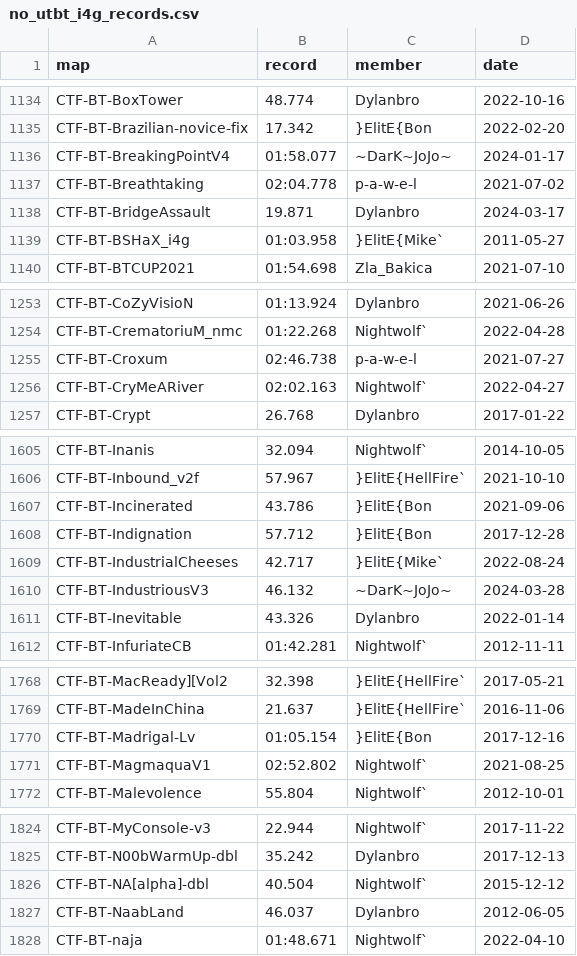
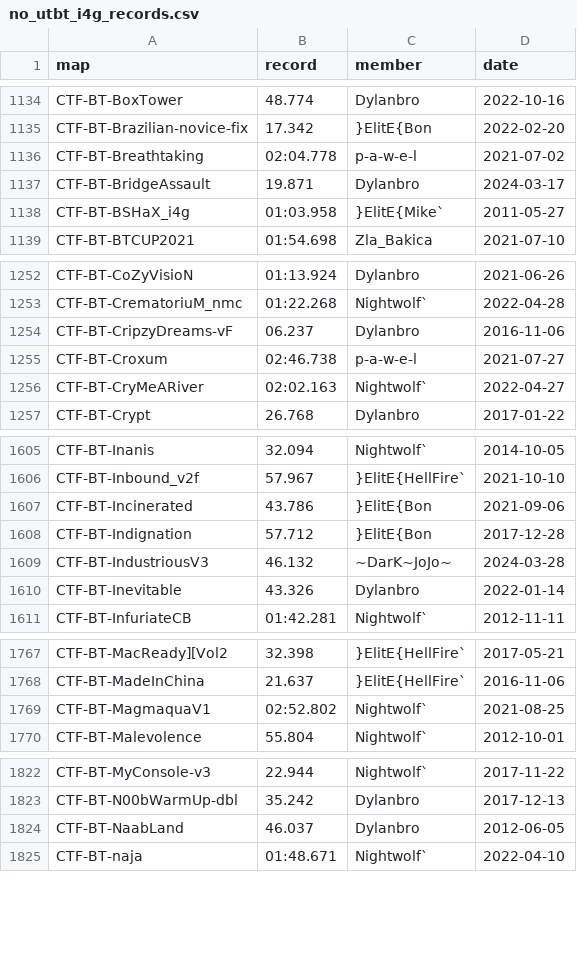
Before and after one commit to UT-BT/utbt_i4g_tracker_frontend, a CSV file: resources/data/no_utbt_i4g_records.csv, drawn as a sheet; only a part is shown, gaps mark what is left out; the diff covers the shown part only.

```diff
--- a/resources/data/no_utbt_i4g_records.csv
+++ b/resources/data/no_utbt_i4g_records.csv
@@ -1135,3 +1135,2 @@ CTF-BT-BoxTower,48.774,Dylanbro,2022-10-16
 CTF-BT-Brazilian-novice-fix,17.342,}ElitE{Bon,2022-02-20
-CTF-BT-BreakingPointV4,01:58.077,~DarK~JoJo~,2024-01-17
 CTF-BT-Breathtaking,02:04.778,p-a-w-e-l,2021-07-02
@@ -1254,2 +1253,3 @@ CTF-BT-CoZyVisioN,01:13.924,Dylanbro,2021-06-26
 CTF-BT-CrematoriuM_nmc,01:22.268,Nightwolf`,2022-04-28
+CTF-BT-CripzyDreams-vF,06.237,Dylanbro,2016-11-06
 CTF-BT-Croxum,02:46.738,p-a-w-e-l,2021-07-27
@@ -1608,3 +1608,2 @@ CTF-BT-Incinerated,43.786,}ElitE{Bon,2021-09-06
 CTF-BT-Indignation,57.712,}ElitE{Bon,2017-12-28
-CTF-BT-IndustrialCheeses,42.717,}ElitE{Mike`,2022-08-24
 CTF-BT-IndustriousV3,46.132,~DarK~JoJo~,2024-03-28
@@ -1769,3 +1768,2 @@ CTF-BT-MacReady][Vol2,32.398,}ElitE{HellFire`,2017-05-21
 CTF-BT-MadeInChina,21.637,}ElitE{HellFire`,2016-11-06
-CTF-BT-Madrigal-Lv,01:05.154,}ElitE{Bon,2017-12-16
 CTF-BT-MagmaquaV1,02:52.802,Nightwolf`,2021-08-25
@@ -1825,3 +1823,2 @@ CTF-BT-MyConsole-v3,22.944,Nightwolf`,2017-11-22
 CTF-BT-N00bWarmUp-dbl,35.242,Dylanbro,2017-12-13
-CTF-BT-NA[alpha]-dbl,40.504,Nightwolf`,2015-12-12
 CTF-BT-NaabLand,46.037,Dylanbro,2012-06-05
```
Also changed, not shown: 6 added rows and 6 removed rows elsewhere in this file, resources/data/run_metadata.csv.
